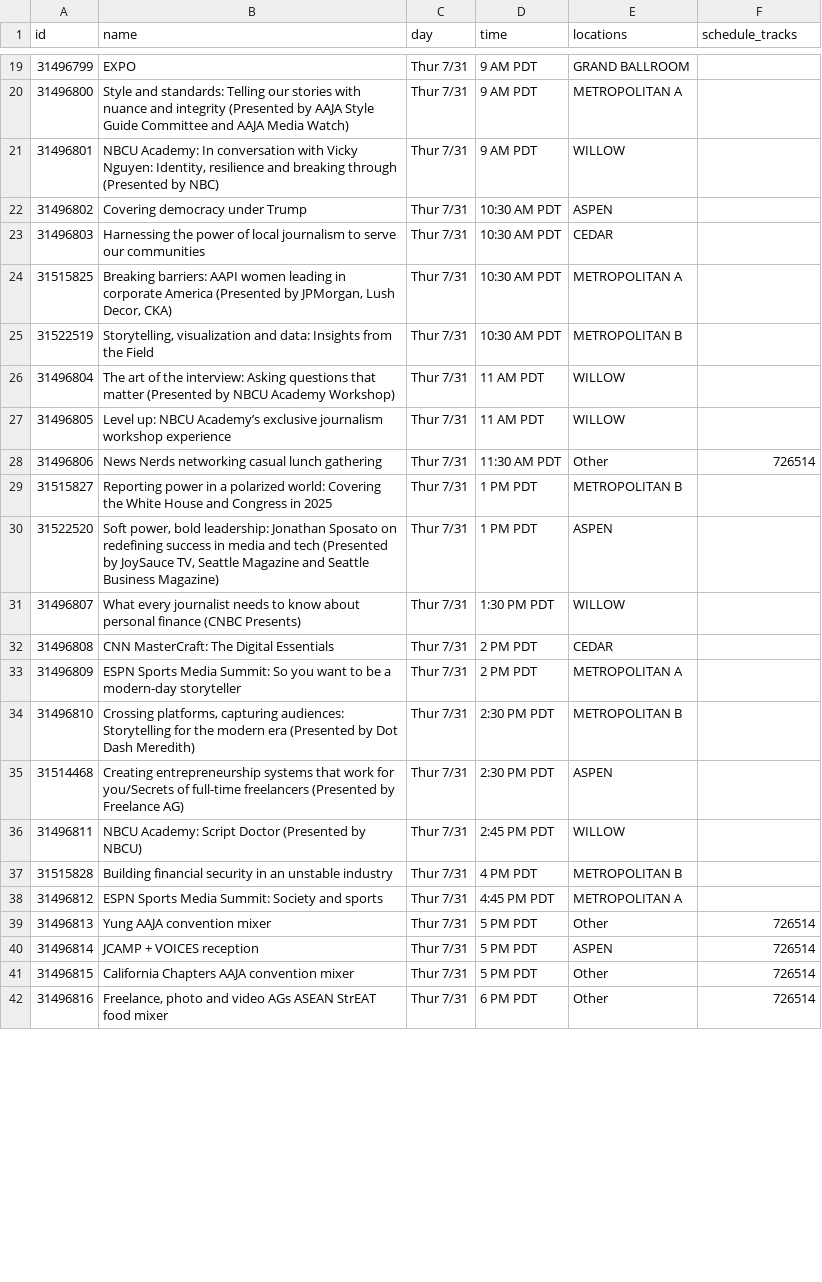
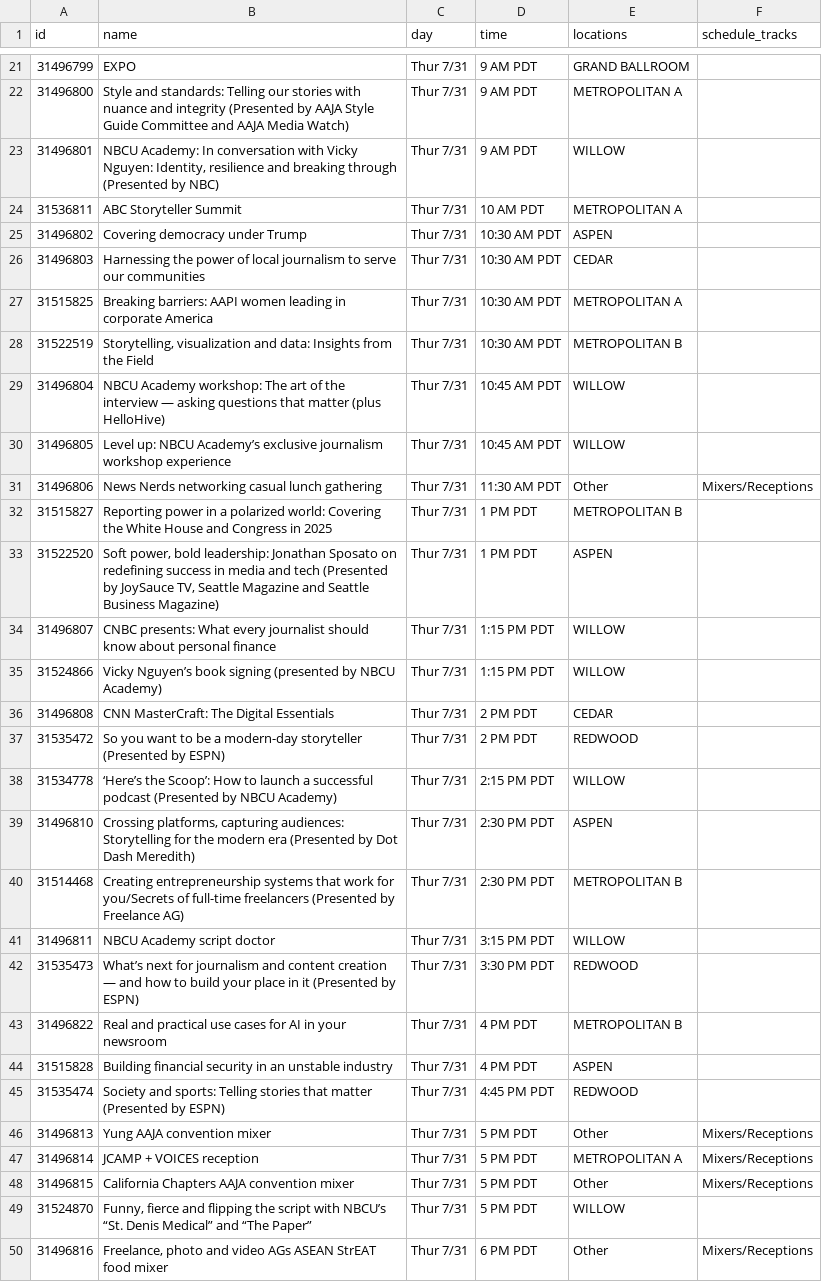
Before and after one commit to daigofuji/aaja25-schedule, a CSV file: public/schedule.csv, drawn as a sheet; only a part is shown, gaps mark what is left out; the diff covers the shown part only.

Commit message:
July 17 udpate with new data

```diff
--- a/public/schedule.csv
+++ b/public/schedule.csv
@@ -21,22 +23,28 @@ id,name,day,time,locations,schedule_tracks
 31496801,"NBCU Academy: In conversation with Vicky Nguyen: Identity, resilience and breaking through (Presented by NBC)",Thur 7/31,9 AM PDT,WILLOW,
+31536811,"ABC Storyteller Summit",Thur 7/31,10 AM PDT,METROPOLITAN A,
 31496802,"Covering democracy under Trump",Thur 7/31,10:30 AM PDT,ASPEN,
 31496803,"Harnessing the power of local journalism to serve our communities",Thur 7/31,10:30 AM PDT,CEDAR,
-31515825,"Breaking barriers: AAPI women leading in corporate America (Presented by JPMorgan, Lush Decor, CKA)",Thur 7/31,10:30 AM PDT,METROPOLITAN A,
+31515825,"Breaking barriers: AAPI women leading in corporate America",Thur 7/31,10:30 AM PDT,METROPOLITAN A,
 31522519,"Storytelling, visualization and data: Insights from the Field",Thur 7/31,10:30 AM PDT,METROPOLITAN B,
-31496804,"The art of the interview: Asking questions that matter (Presented by NBCU Academy Workshop)",Thur 7/31,11 AM PDT,WILLOW,
-31496805,"Level up: NBCU Academy’s exclusive journalism workshop experience",Thur 7/31,11 AM PDT,WILLOW,
-31496806,"News Nerds networking casual lunch gathering",Thur 7/31,11:30 AM PDT,Other,726514
+31496804,"NBCU Academy workshop: The art of the interview — asking questions that matter (plus HelloHive)",Thur 7/31,10:45 AM PDT,WILLOW,
+31496805,"Level up: NBCU Academy’s exclusive journalism workshop experience",Thur 7/31,10:45 AM PDT,WILLOW,
+31496806,"News Nerds networking casual lunch gathering",Thur 7/31,11:30 AM PDT,Other,Mixers/Receptions
 31515827,"Reporting power in a polarized world: Covering the White House and Congress in 2025",Thur 7/31,1 PM PDT,METROPOLITAN B,
 31522520,"Soft power, bold leadership: Jonathan Sposato on redefining success in media and tech (Presented by JoySauce TV, Seattle Magazine and Seattle Business Magazine)",Thur 7/31,1 PM PDT,ASPEN,
-31496807,"What every journalist needs to know about personal finance (CNBC Presents)",Thur 7/31,1:30 PM PDT,WILLOW,
+31496807,"CNBC presents: What every journalist should know about personal finance",Thur 7/31,1:15 PM PDT,WILLOW,
+31524866,"Vicky Nguyen’s book signing (presented by NBCU Academy)",Thur 7/31,1:15 PM PDT,WILLOW,
 31496808,"CNN MasterCraft: The Digital Essentials",Thur 7/31,2 PM PDT,CEDAR,
-31496809,"ESPN Sports Media Summit: So you want to be a modern-day storyteller",Thur 7/31,2 PM PDT,METROPOLITAN A,
-31496810,"Crossing platforms, capturing audiences: Storytelling for the modern era (Presented by Dot Dash Meredith)",Thur 7/31,2:30 PM PDT,METROPOLITAN B,
-31514468,"Creating entrepreneurship systems that work for you/Secrets of full-time freelancers (Presented by Freelance AG)",Thur 7/31,2:30 PM PDT,ASPEN,
-31496811,"NBCU Academy: Script Doctor (Presented by NBCU)",Thur 7/31,2:45 PM PDT,WILLOW,
-31515828,"Building financial security in an unstable industry",Thur 7/31,4 PM PDT,METROPOLITAN B,
-31496812,"ESPN Sports Media Summit: Society and sports",Thur 7/31,4:45 PM PDT,METROPOLITAN A,
-31496813,"Yung AAJA convention mixer",Thur 7/31,5 PM PDT,Other,726514
-31496814,"JCAMP + VOICES reception",Thur 7/31,5 PM PDT,ASPEN,726514
-31496815,"California Chapters AAJA convention mixer",Thur 7/31,5 PM PDT,Other,726514
-31496816,"Freelance, photo and video AGs ASEAN StrEAT food mixer",Thur 7/31,6 PM PDT,Other,726514
+31535472,"So you want to be a modern-day storyteller (Presented by ESPN)",Thur 7/31,2 PM PDT,REDWOOD,
+31534778,"‘Here’s the Scoop’: How to launch a successful podcast (Presented by NBCU Academy)",Thur 7/31,2:15 PM PDT,WILLOW,
+31496810,"Crossing platforms, capturing audiences: Storytelling for the modern era (Presented by Dot Dash Meredith)",Thur 7/31,2:30 PM PDT,ASPEN,
+31514468,"Creating entrepreneurship systems that work for you/Secrets of full-time freelancers (Presented by Freelance AG)",Thur 7/31,2:30 PM PDT,METROPOLITAN B,
+31496811,"NBCU Academy script doctor",Thur 7/31,3:15 PM PDT,WILLOW,
+31535473,"What’s next for journalism and content creation — and how to build your place in it (Presented by ESPN)",Thur 7/31,3:30 PM PDT,REDWOOD,
+31496822,"Real and practical use cases for AI in your newsroom",Thur 7/31,4 PM PDT,METROPOLITAN B,
+31515828,"Building financial security in an unstable industry",Thur 7/31,4 PM PDT,ASPEN,
+31535474,"Society and sports: Telling stories that matter (Presented by ESPN)",Thur 7/31,4:45 PM PDT,REDWOOD,
+31496813,"Yung AAJA convention mixer",Thur 7/31,5 PM PDT,Other,Mixers/Receptions
+31496814,"JCAMP + VOICES reception",Thur 7/31,5 PM PDT,METROPOLITAN A,Mixers/Receptions
+31496815,"California Chapters AAJA convention mixer",Thur 7/31,5 PM PDT,Other,Mixers/Receptions
+31524870,"Funny, fierce and flipping the script with NBCU’s “St. Denis Medical” and “The Paper”",Thur 7/31,5 PM PDT,WILLOW,
+31496816,"Freelance, photo and video AGs ASEAN StrEAT food mixer",Thur 7/31,6 PM PDT,Other,Mixers/Receptions
```
Also changed, not shown: 11 added rows, 2 removed rows and 21 edited cells elsewhere in this file, 4 other files.
